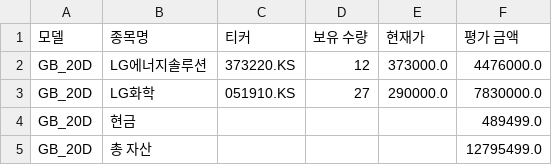
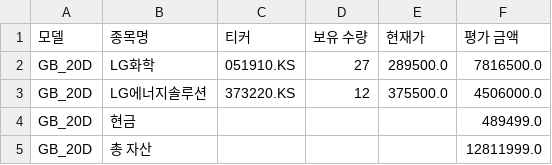
Before and after one commit to chesin1/-stock-ai-kr, a CSV file: data/gb_20d_portfolio_final.csv, drawn as a sheet.

```diff
--- a/data/gb_20d_portfolio_final.csv
+++ b/data/gb_20d_portfolio_final.csv
@@ -1,5 +1,5 @@
 모델,종목명,티커,보유 수량,현재가,평가 금액
-GB_20D,LG에너지솔루션,373220.KS,12,373000.0,4476000.0
-GB_20D,LG화학,051910.KS,27,290000.0,7830000.0
+GB_20D,LG화학,051910.KS,27,289500.0,7816500.0
+GB_20D,LG에너지솔루션,373220.KS,12,375500.0,4506000.0
 GB_20D,현금,,,,489499.0
-GB_20D,총 자산,,,,12795499.0
+GB_20D,총 자산,,,,12811999.0
```
Also changed, not shown: data/dense_lstm_portfolio_final.csv, data/kr_simulation_result_with_accuracy.csv, 4 other files.
